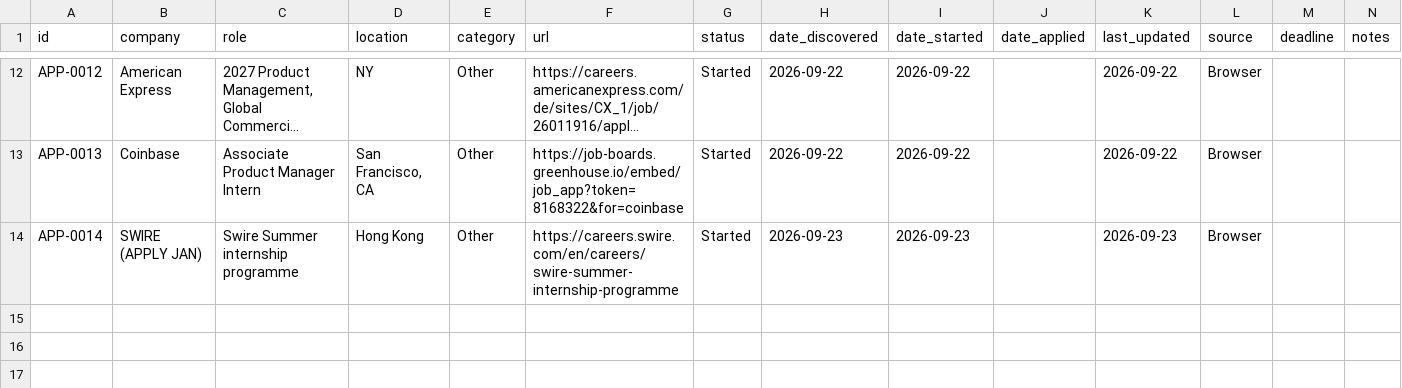
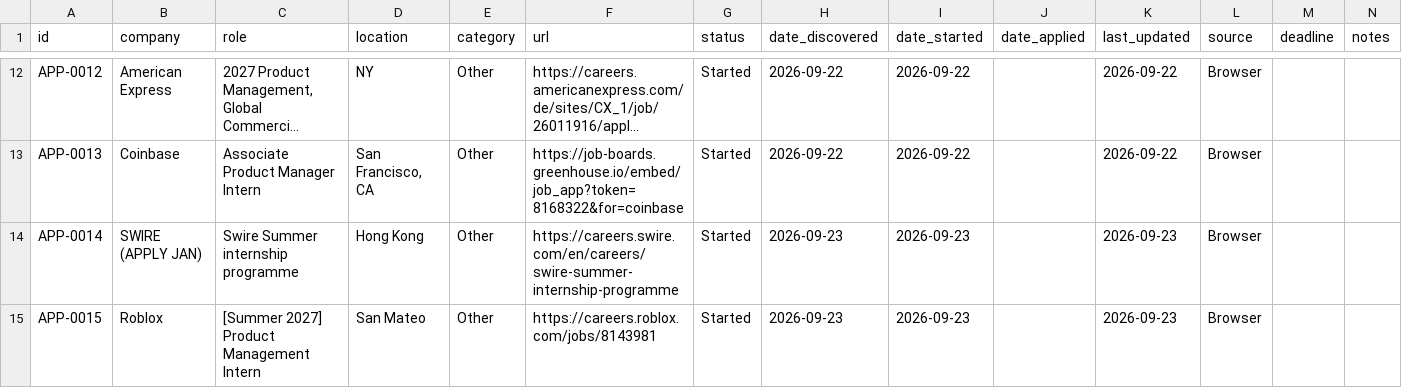
Before and after one commit to aliciamiacheng/job-application-tracker, a CSV file: applications.csv, drawn as a sheet; only a part is shown, gaps mark what is left out; long unchanged cells end in ….

Commit message:
Track Roblox - [Summer 2027] Product Management Intern

```diff
--- a/applications.csv
+++ b/applications.csv
@@ -14 +14,2 @@ APP-0013,Coinbase,Associate Product Manager Intern,"San Francisco, CA",Other,htt
 APP-0014,SWIRE (APPLY JAN),Swire Summer internship programme,Hong Kong,Other,https://careers.swire.com/en/careers/swire-summer-internship-programme,Started,2026-09-23,2026-09-23,,2026-09-23,Browser,,
+APP-0015,Roblox,[Summer 2027] Product Management Intern,San Mateo,Other,https://careers.roblox.com/jobs/8143981,Started,2026-09-23,2026-09-23,,2026-09-23,Browser,,
```
